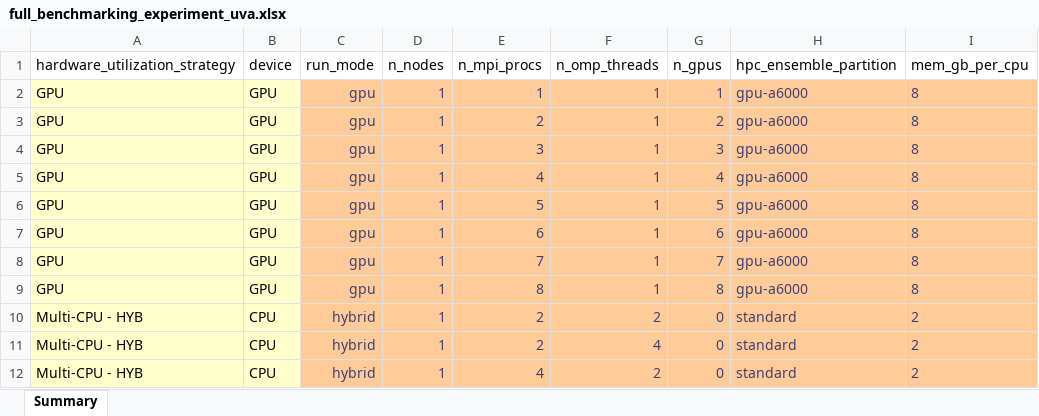
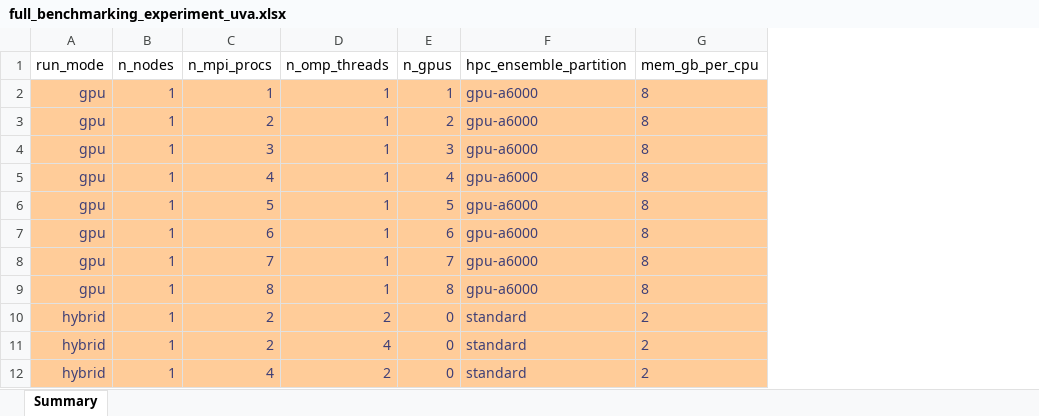
Before and after one commit to lassiterdc/hhemt, an Excel workbook: test_data/norfolk_coastal_flooding/full_benchmarking_experiment_uva.xlsx, sheet Summary, drawn as a sheet; only a part is shown; values as stored, in another font and other column widths than the file's, no borders; table styles not drawn; the diff names each change by its address in the sheet, - before the commit and + after, or states it on an @@ line.

```diff
--- a/test_data/norfolk_coastal_flooding/full_benchmarking_experiment_uva.xlsx (sheet Summary)
+++ b/test_data/norfolk_coastal_flooding/full_benchmarking_experiment_uva.xlsx (sheet Summary)
-column A (hardware_utilization_strategy), rows 2-12: GPU | GPU | GPU | GPU | GPU | GPU | GPU | GPU | Multi-CPU - HYB | Multi-CPU - HYB | Multi-CPU - HYB
-column B (device), rows 2-12: GPU | GPU | GPU | GPU | GPU | GPU | GPU | GPU | CPU | CPU | CPU
```
Also changed, not shown: test_data/norfolk_coastal_flooding/full_benchmarking_experiment_uva_test_all_configs.xlsx.
